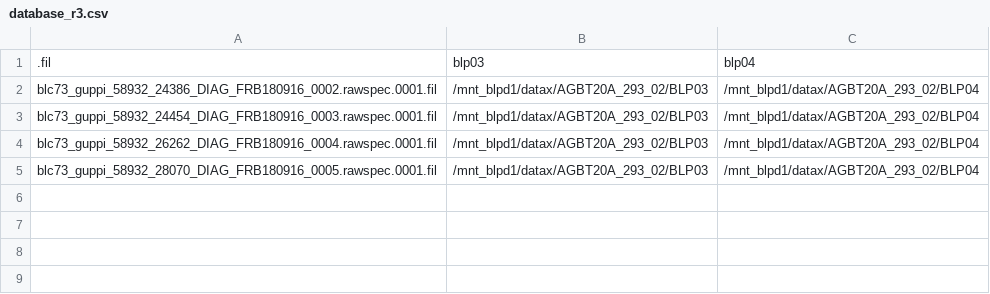
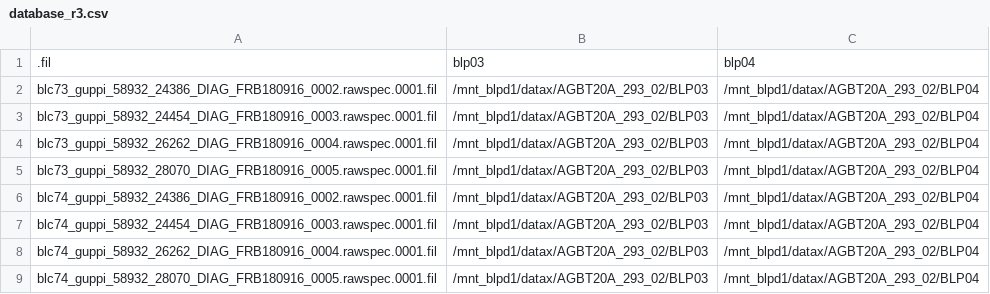
Before and after one commit to jakobtfaber/SPANDAK_extension, a CSV file: pipeline_playground/database_r3.csv, drawn as a sheet; the diff names each change by its address in the sheet, - before the commit and + after, or states it on an @@ line.

Commit message:
Modified database_r3.

```diff
--- a/pipeline_playground/database_r3.csv
+++ b/pipeline_playground/database_r3.csv
+row 6: blc74_guppi_58932_24386_DIAG_FRB180916_0002.rawspec.0001.fil | /mnt_blpd1/datax/AGBT20A_293_02/BLP03 | /mnt_blpd1/datax/AGBT20A_293_02/BLP04
+row 7: blc74_guppi_58932_24454_DIAG_FRB180916_0003.rawspec.0001.fil | /mnt_blpd1/datax/AGBT20A_293_02/BLP03 | /mnt_blpd1/datax/AGBT20A_293_02/BLP04
+row 8: blc74_guppi_58932_26262_DIAG_FRB180916_0004.rawspec.0001.fil | /mnt_blpd1/datax/AGBT20A_293_02/BLP03 | /mnt_blpd1/datax/AGBT20A_293_02/BLP04
+row 9: blc74_guppi_58932_28070_DIAG_FRB180916_0005.rawspec.0001.fil | /mnt_blpd1/datax/AGBT20A_293_02/BLP03 | /mnt_blpd1/datax/AGBT20A_293_02/BLP04
```
